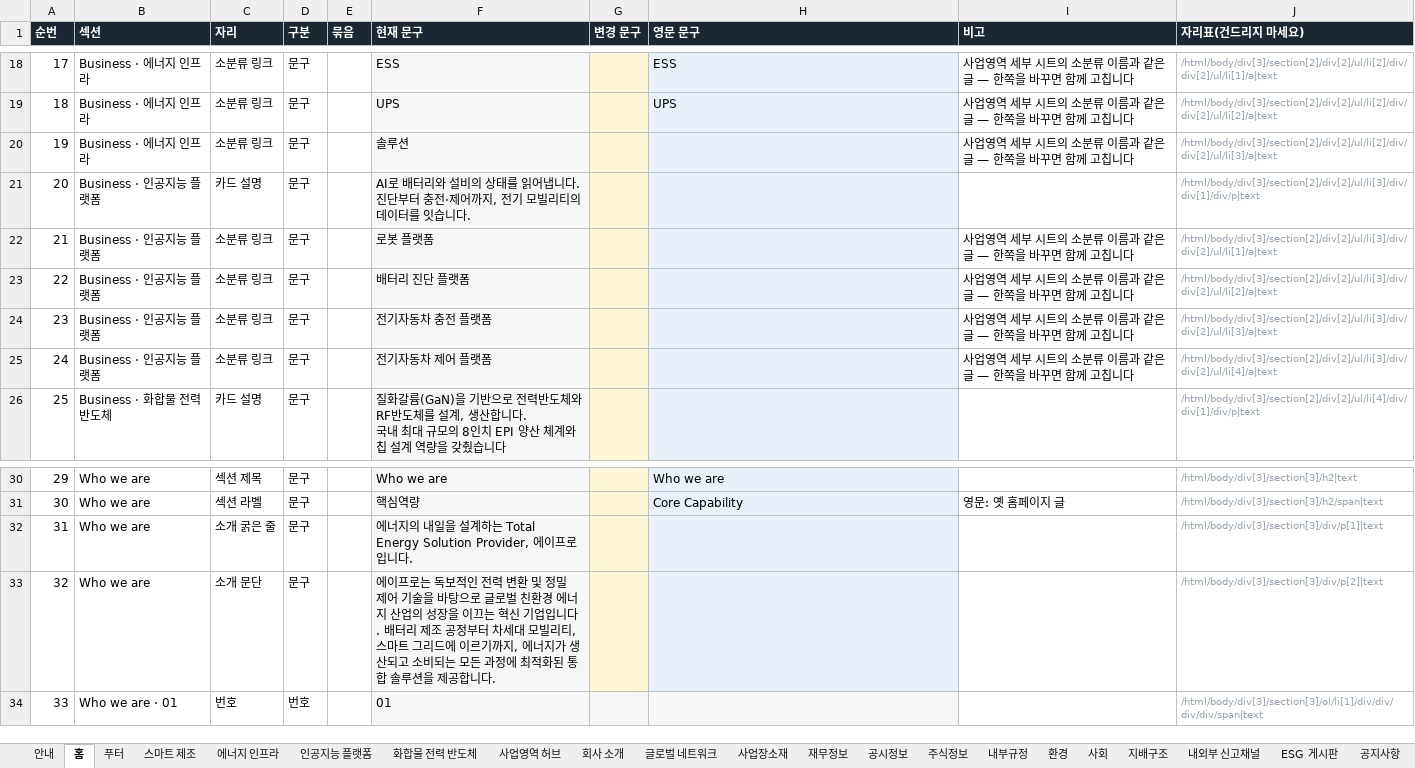
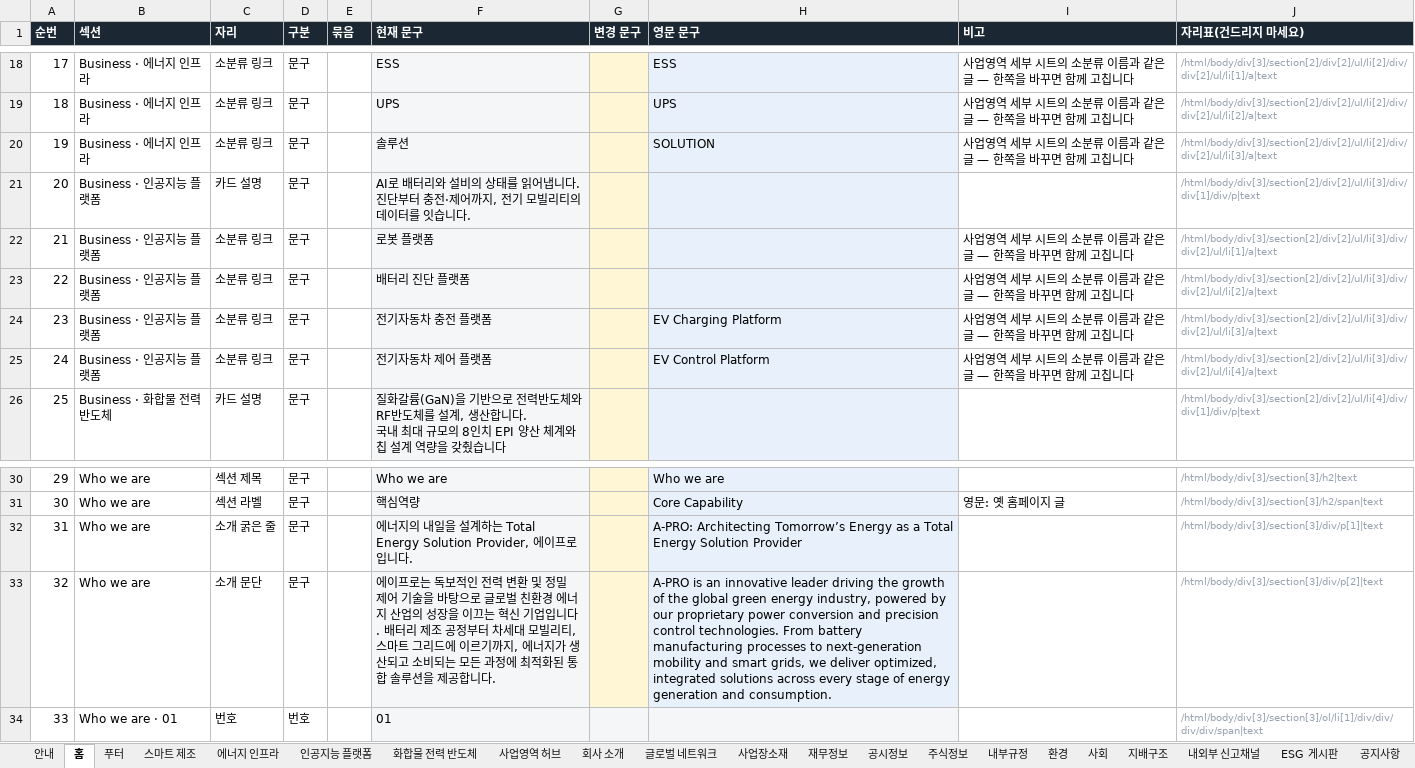
Before and after one commit to 01hye0ne/apro-website, an Excel workbook: content-export/국문영문글정리.xlsx, sheet 홈, drawn as a sheet; only a part is shown, gaps mark what is left out; values as stored, in another font and other column widths than the file's, no borders; the diff names each change by its address in the sheet, - before the commit and + after, or states it on an @@ line.

```diff
--- a/content-export/국문영문글정리.xlsx (sheet 홈)
+++ b/content-export/국문영문글정리.xlsx (sheet 홈)
-H20 (영문 문구): (empty)
+H20 (영문 문구): SOLUTION
-H24 (영문 문구): (empty)
+H24 (영문 문구): EV Charging Platform
-H25 (영문 문구): (empty)
+H25 (영문 문구): EV Control Platform
-H32 (영문 문구): (empty)
+H32 (영문 문구): A-PRO: Architecting Tomorrow’s Energy as a Total Energy Solution Provider
-H33 (영문 문구): (empty)
+H33 (영문 문구): A-PRO is an innovative leader driving the growth of the global green energy industry, powered by our proprietary power conversion and precision control technologies. From battery manufacturing processes to next-generation mobility and smart grids, we deliver optimized, integrated solutions across every stage of energy generation and consumption.
```
Also changed, not shown: sheet 사업영역 허브, sheet 환경, sheet 공시정보, sheet 사회, sheet 내부규정.
